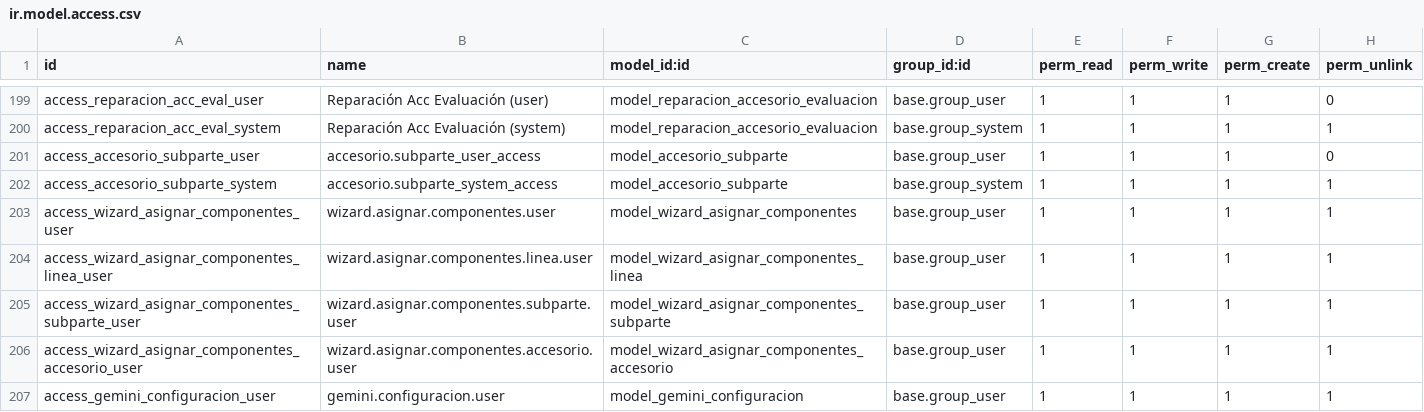
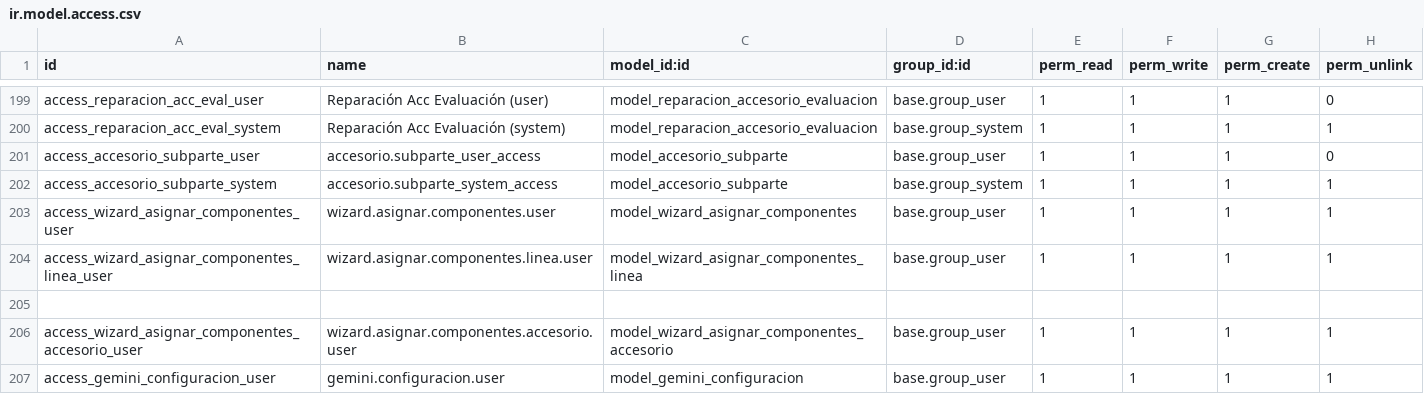
Before and after one commit to isidrovera/sat, a CSV file: security/ir.model.access.csv, drawn as a sheet; only a part is shown, gaps mark what is left out; the diff names each change by its address in the sheet, - before the commit and + after, or states it on an @@ line.

Commit message:
Update ir.model.access.csv

```diff
--- a/security/ir.model.access.csv
+++ b/security/ir.model.access.csv
-row 205: access_wizard_asignar_componentes_subparte_user | wizard.asignar.componentes.subparte.user | model_wizard_asignar_componentes_subparte | base.group_user | 1 | 1 | 1 | 1
+row 205: (empty)
```
